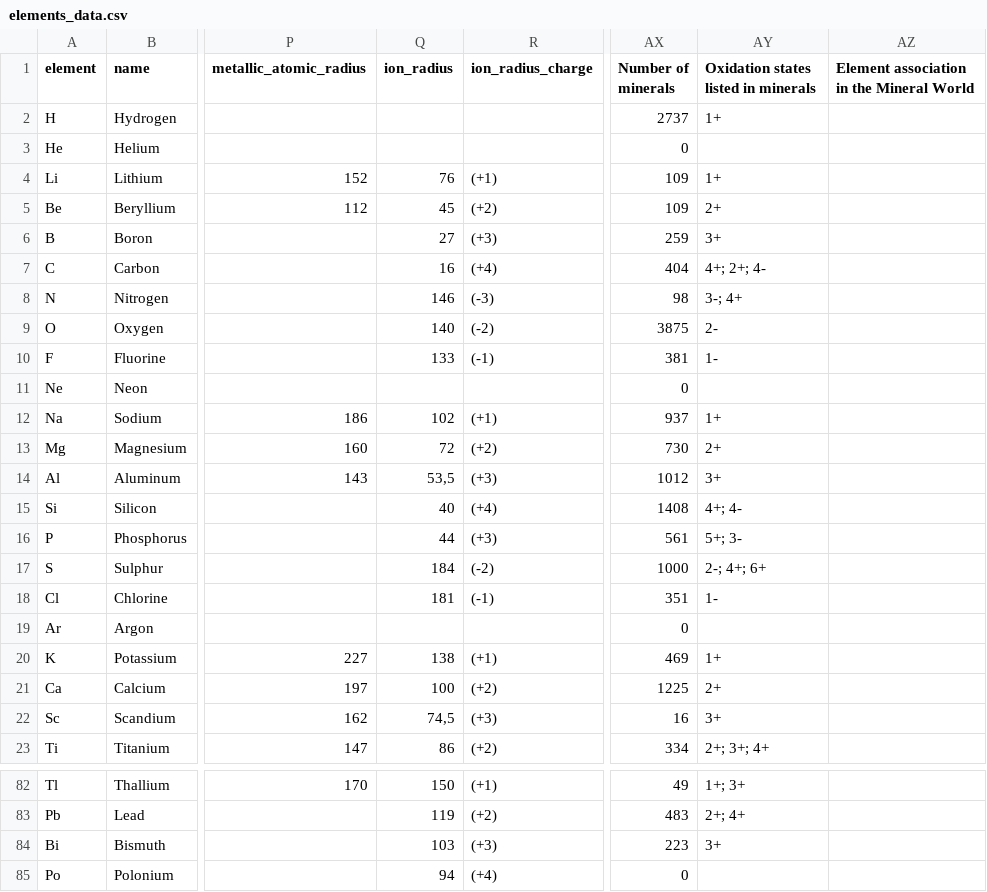
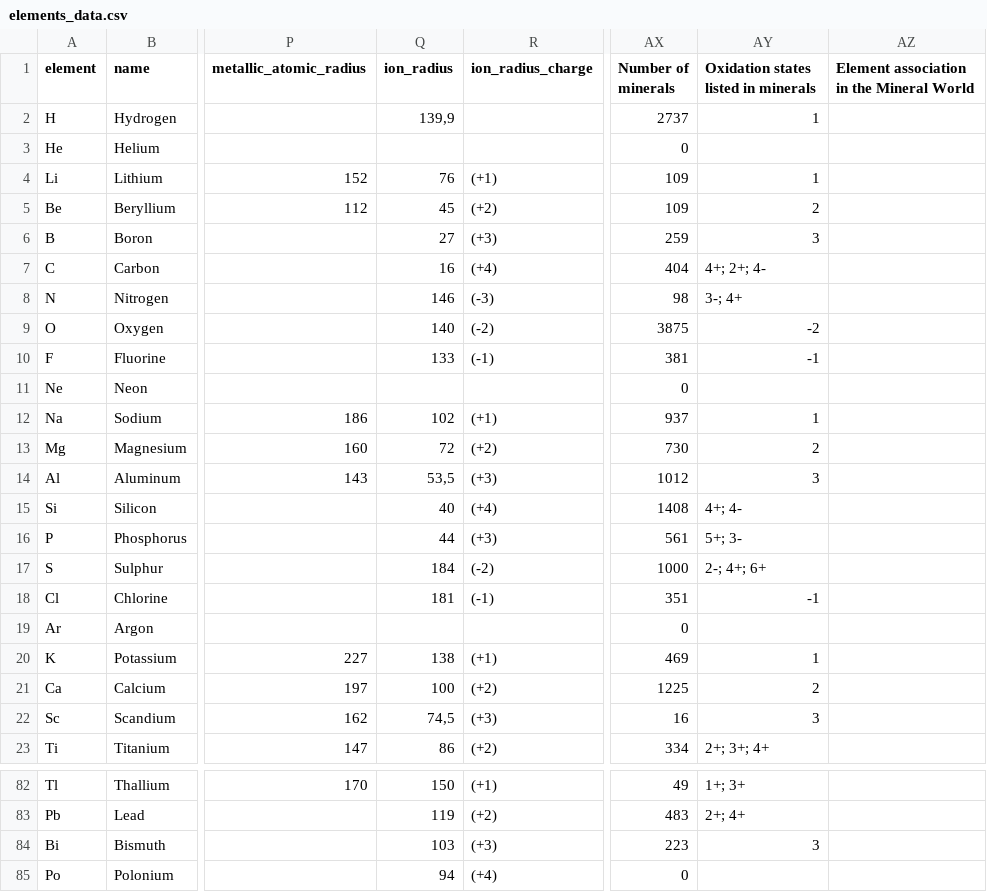
Before and after one commit to mineralogy-rocks/mineral-rarity, a CSV file: data/elements_data.csv, drawn as a sheet; only a part is shown, gaps mark what is left out; the diff covers the shown part only; the diff names each change by its address in the sheet, - before the commit and + after, or states it on an @@ line.

Commit message:
added H ion radius; sorted by mineral abundance

```diff
--- a/data/elements_data.csv
+++ b/data/elements_data.csv
-Q2 (ion_radius): (empty)
+Q2 (ion_radius): 139,9
-AY2: 1+
+AY2: 1
-AY4: 1+
+AY4: 1
-AY5: 2+
+AY5: 2
-AY6: 3+
+AY6: 3
-AY9: 2-
+AY9: -2
-AY10: 1-
+AY10: -1
-AY12: 1+
+AY12: 1
-AY13: 2+
+AY13: 2
-AY14: 3+
+AY14: 3
-AY18: 1-
+AY18: -1
-AY20: 1+
+AY20: 1
-AY21: 2+
+AY21: 2
-AY22: 3+
+AY22: 3
-AY84: 3+
+AY84: 3
```
Also changed, not shown: 23 edited cells elsewhere in this file, 4 other files.
